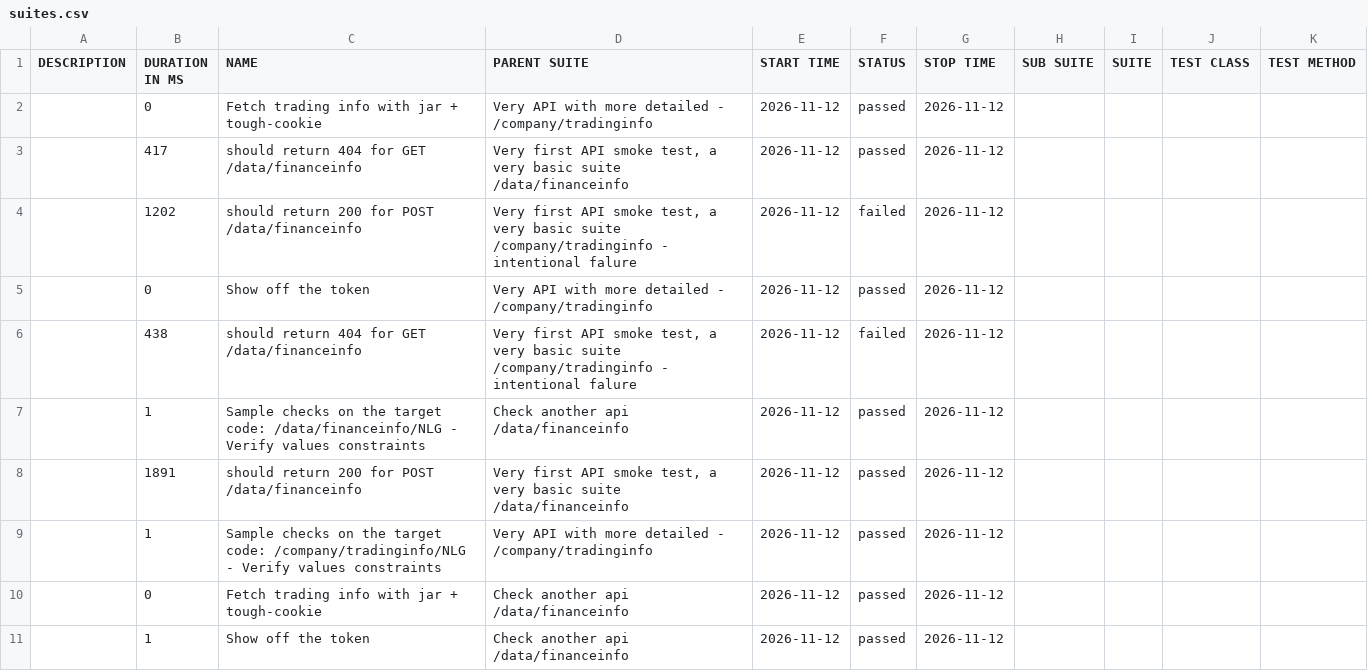
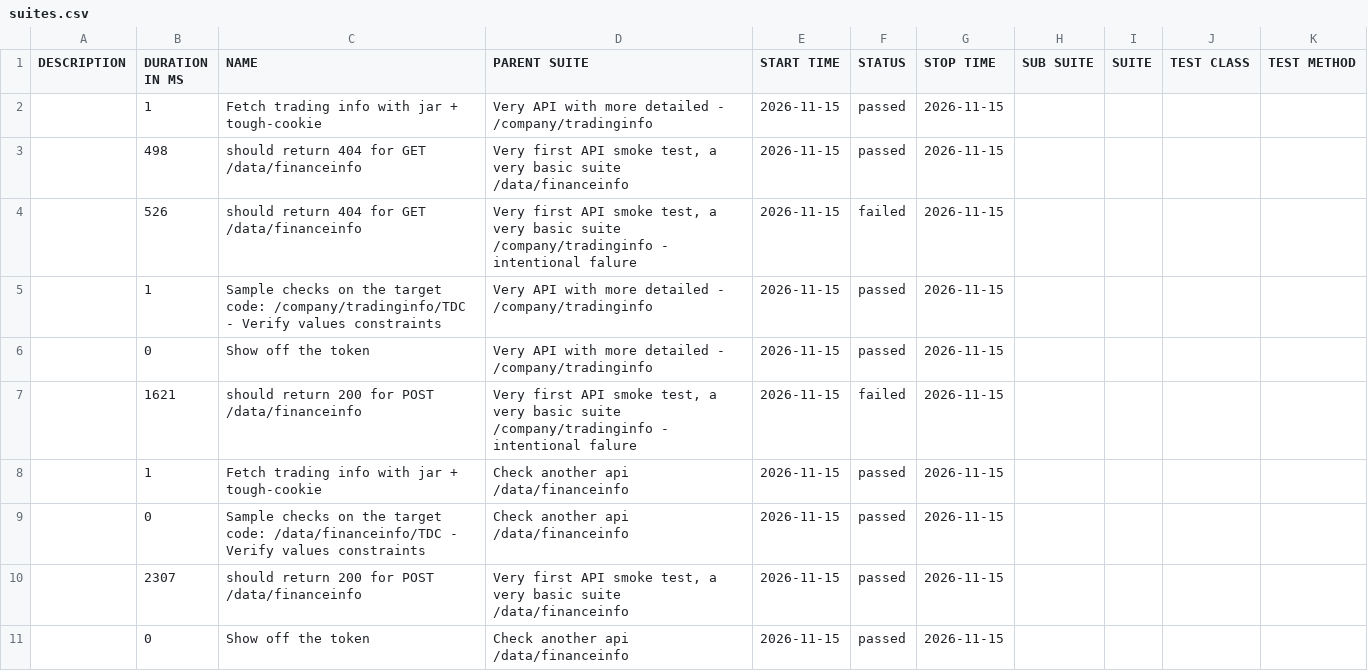
Before and after one commit to 11tdlong/repo11, a CSV file: tmp/allure-mocha/data/suites.csv, drawn as a sheet.

```diff
--- a/tmp/allure-mocha/data/suites.csv
+++ b/tmp/allure-mocha/data/suites.csv
@@ -1,11 +1,11 @@
 "DESCRIPTION","DURATION IN MS","NAME","PARENT SUITE","START TIME","STATUS","STOP TIME","SUB SUITE","SUITE","TEST CLASS","TEST METHOD"
-"","0","Fetch trading info with jar + tough-cookie","Very API with more detailed - /company/tradinginfo","2026-11-12","passed","2026-11-12","","","",""
-"","417","should return 404 for GET /data/financeinfo","Very first API smoke test, a very basic suite /data/financeinfo","2026-11-12","passed","2026-11-12","","","",""
-"","1202","should return 200 for POST /data/financeinfo","Very first API smoke test, a very basic suite /company/tradinginfo - intentional falure","2026-11-12","failed","2026-11-12","","","",""
-"","0","Show off the token","Very API with more detailed - /company/tradinginfo","2026-11-12","passed","2026-11-12","","","",""
-"","438","should return 404 for GET /data/financeinfo","Very first API smoke test, a very basic suite /company/tradinginfo - intentional falure","2026-11-12","failed","2026-11-12","","","",""
-"","1","Sample checks on the target code: /data/financeinfo/NLG - Verify values constraints","Check another api /data/financeinfo","2026-11-12","passed","2026-11-12","","","",""
-"","1891","should return 200 for POST /data/financeinfo","Very first API smoke test, a very basic suite /data/financeinfo","2026-11-12","passed","2026-11-12","","","",""
-"","1","Sample checks on the target code: /company/tradinginfo/NLG - Verify values constraints","Very API with more detailed - /company/tradinginfo","2026-11-12","passed","2026-11-12","","","",""
-"","0","Fetch trading info with jar + tough-cookie","Check another api /data/financeinfo","2026-11-12","passed","2026-11-12","","","",""
-"","1","Show off the token","Check another api /data/financeinfo","2026-11-12","passed","2026-11-12","","","",""
+"","1","Fetch trading info with jar + tough-cookie","Very API with more detailed - /company/tradinginfo","2026-11-15","passed","2026-11-15","","","",""
+"","498","should return 404 for GET /data/financeinfo","Very first API smoke test, a very basic suite /data/financeinfo","2026-11-15","passed","2026-11-15","","","",""
+"","526","should return 404 for GET /data/financeinfo","Very first API smoke test, a very basic suite /company/tradinginfo - intentional falure","2026-11-15","failed","2026-11-15","","","",""
+"","1","Sample checks on the target code: /company/tradinginfo/TDC - Verify values constraints","Very API with more detailed - /company/tradinginfo","2026-11-15","passed","2026-11-15","","","",""
+"","0","Show off the token","Very API with more detailed - /company/tradinginfo","2026-11-15","passed","2026-11-15","","","",""
+"","1621","should return 200 for POST /data/financeinfo","Very first API smoke test, a very basic suite /company/tradinginfo - intentional falure","2026-11-15","failed","2026-11-15","","","",""
+"","1","Fetch trading info with jar + tough-cookie","Check another api /data/financeinfo","2026-11-15","passed","2026-11-15","","","",""
+"","0","Sample checks on the target code: /data/financeinfo/TDC - Verify values constraints","Check another api /data/financeinfo","2026-11-15","passed","2026-11-15","","","",""
+"","2307","should return 200 for POST /data/financeinfo","Very first API smoke test, a very basic suite /data/financeinfo","2026-11-15","passed","2026-11-15","","","",""
+"","0","Show off the token","Check another api /data/financeinfo","2026-11-15","passed","2026-11-15","","","",""
```
Also changed, not shown: 37 other files.
